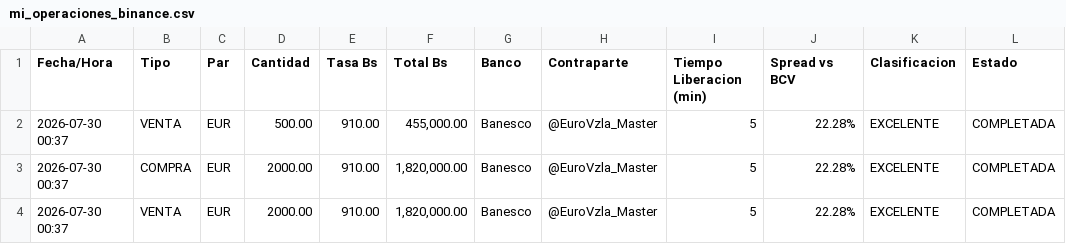
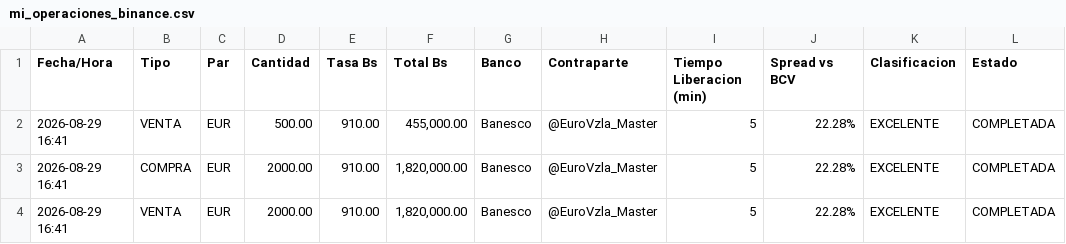
Before and after one commit to hommel862-a11y/proyecto-p2p, a CSV file: anty/mi_operaciones_binance.csv, drawn as a sheet; only a part is shown; the diff names each change by its address in the sheet, - before the commit and + after, or states it on an @@ line.

```diff
--- a/anty/mi_operaciones_binance.csv
+++ b/anty/mi_operaciones_binance.csv
-A2:A4 (Fecha/Hora): 2026-07-30 00:37
+A2:A4 (Fecha/Hora): 2026-08-29 16:41
```
Also changed, not shown: 55 other files.
